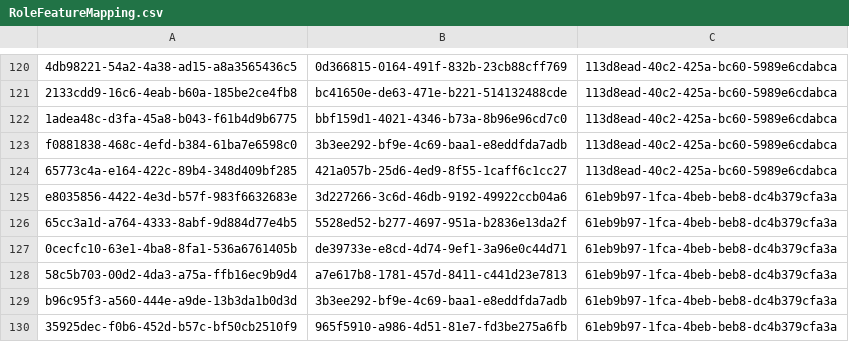
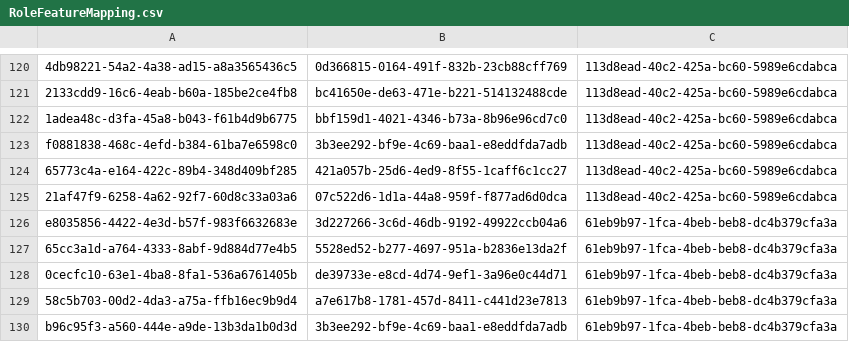
Before and after one commit to balachandhru-hub/main-backend-sila, a CSV file: src/Platform/Identity/Identity.Infrastructure/Migrations/RoleFeatureMapping.csv, drawn as a sheet; only a part is shown, gaps mark what is left out; the shorter side is filled out with more unchanged rows.

Commit message:
change

```diff
--- a/src/Platform/Identity/Identity.Infrastructure/Migrations/RoleFeatureMapping.csv
+++ b/src/Platform/Identity/Identity.Infrastructure/Migrations/RoleFeatureMapping.csv
@@ -124,2 +124,3 @@ f0881838-468c-4efd-b384-61ba7e6598c0,3b3ee292-bf9e-4c69-baa1-e8eddfda7adb,113d8e
 65773c4a-e164-422c-89b4-348d409bf285,421a057b-25d6-4ed9-8f55-1caff6c1cc27,113d8ead-40c2-425a-bc60-5989e6cdabca
+21af47f9-6258-4a62-92f7-60d8c33a03a6,07c522d6-1d1a-44a8-959f-f877ad6d0dca,113d8ead-40c2-425a-bc60-5989e6cdabca
 e8035856-4422-4e3d-b57f-983f6632683e,3d227266-3c6d-46db-9192-49922ccb04a6,61eb9b97-1fca-4beb-beb8-dc4b379cfa3a
```
